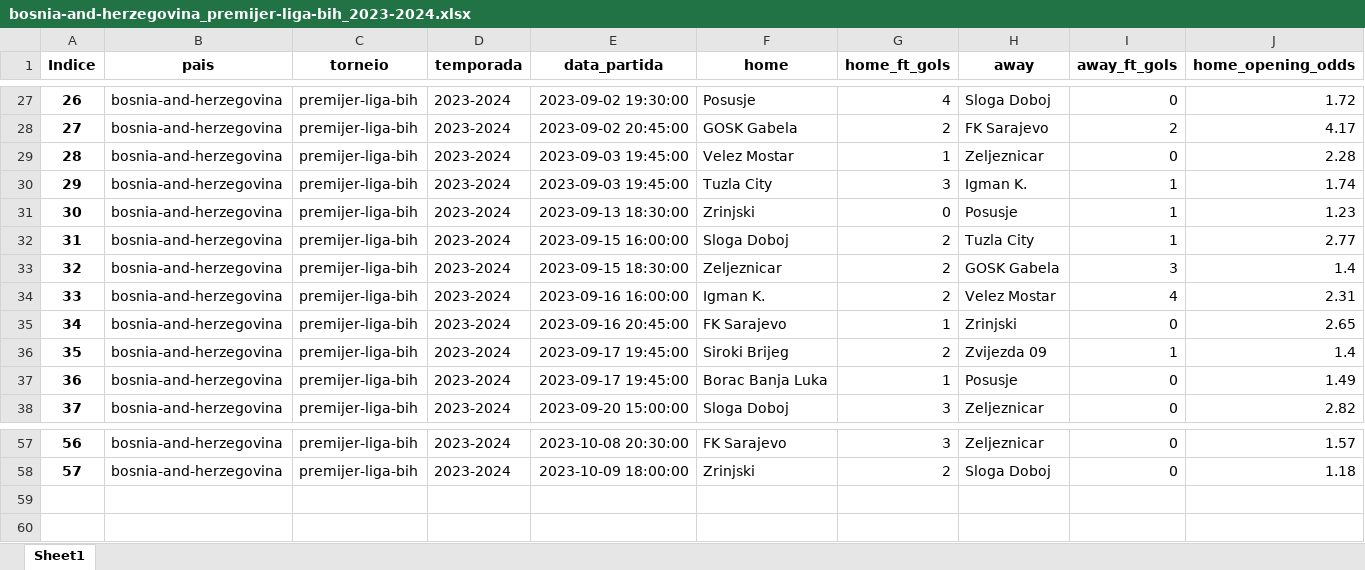
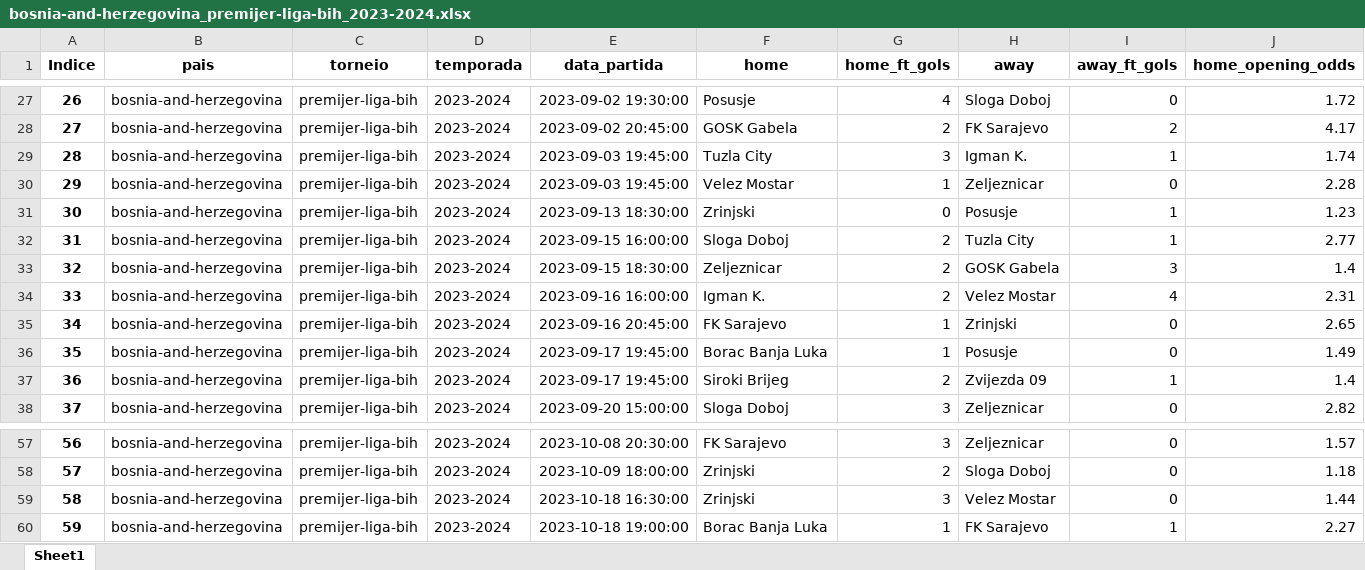
Before and after one commit to tarciziojrdf/poco, an Excel workbook: 2023/bosnia-and-herzegovina_premijer-liga-bih_2023-2024.xlsx, sheet Sheet1, drawn as a sheet; only a part is shown, gaps mark what is left out; values as stored, in another font and other column widths than the file's, no borders; addresses are those after the commit; rows hold the shown columns only; the diff names each change by its address in the sheet, - before the commit and + after, or states it on an @@ line.

```diff
--- a/2023/bosnia-and-herzegovina_premijer-liga-bih_2023-2024.xlsx (sheet Sheet1)
+++ b/2023/bosnia-and-herzegovina_premijer-liga-bih_2023-2024.xlsx (sheet Sheet1)
@@ row 30 moved to row 29: 28 @@
@@ column A (Indice) renumbered between rows 30 and 37 @@
@@ row 37 moved to row 36: 35 @@
+row 59: 58 | bosnia-and-herzegovina | premijer-liga-bih | 2023-2024 | 2023-10-18 16:30:00 | Zrinjski | 3 | Velez Mostar | 0 | 1.44
+row 60: 59 | bosnia-and-herzegovina | premijer-liga-bih | 2023-2024 | 2023-10-18 19:00:00 | Borac Banja Luka | 1 | FK Sarajevo | 1 | 2.27
```
Also changed, not shown: 2023/poland_division-2_2023-2024.xlsx, 2023/wales_cymru-premier_2023-2024.xlsx.
